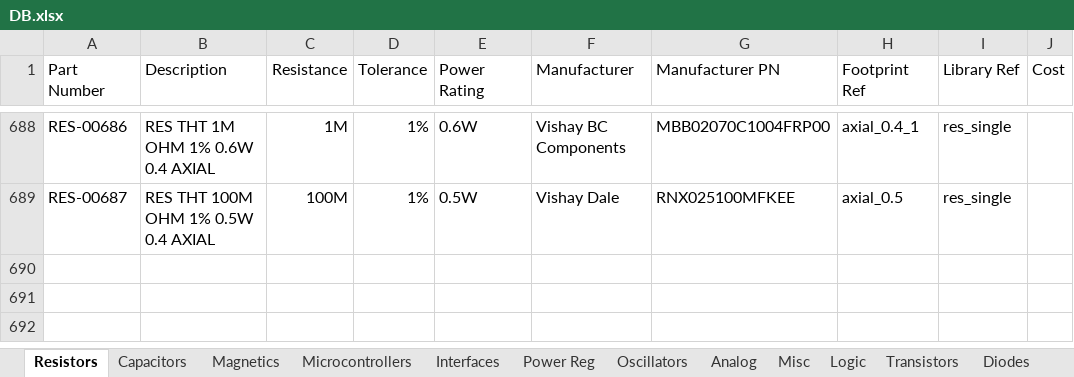
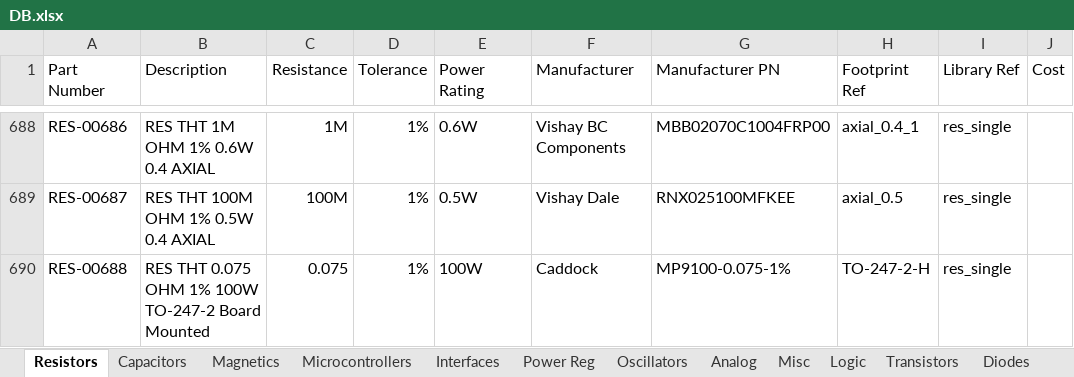
Before and after one commit to cwruRobotics/Altium_Central_Library, an Excel workbook: Library/Components/DB.xlsx, sheet Resistors, drawn as a sheet; only a part is shown, gaps mark what is left out; values as stored, in another font and other column widths than the file's, no borders; the diff names each change by its address in the sheet, - before the commit and + after, or states it on an @@ line.

```diff
--- a/Library/Components/DB.xlsx (sheet Resistors)
+++ b/Library/Components/DB.xlsx (sheet Resistors)
+row 690: RES-00688 | RES THT 0.075 OHM 1% 100W TO-247-2 Board Mounted | 0.075 | 1% | 100W | Caddock | MP9100-0.075-1% | TO-247-2-H | res_single
```
Also changed, not shown: sheet Connectors, 24 other files.
